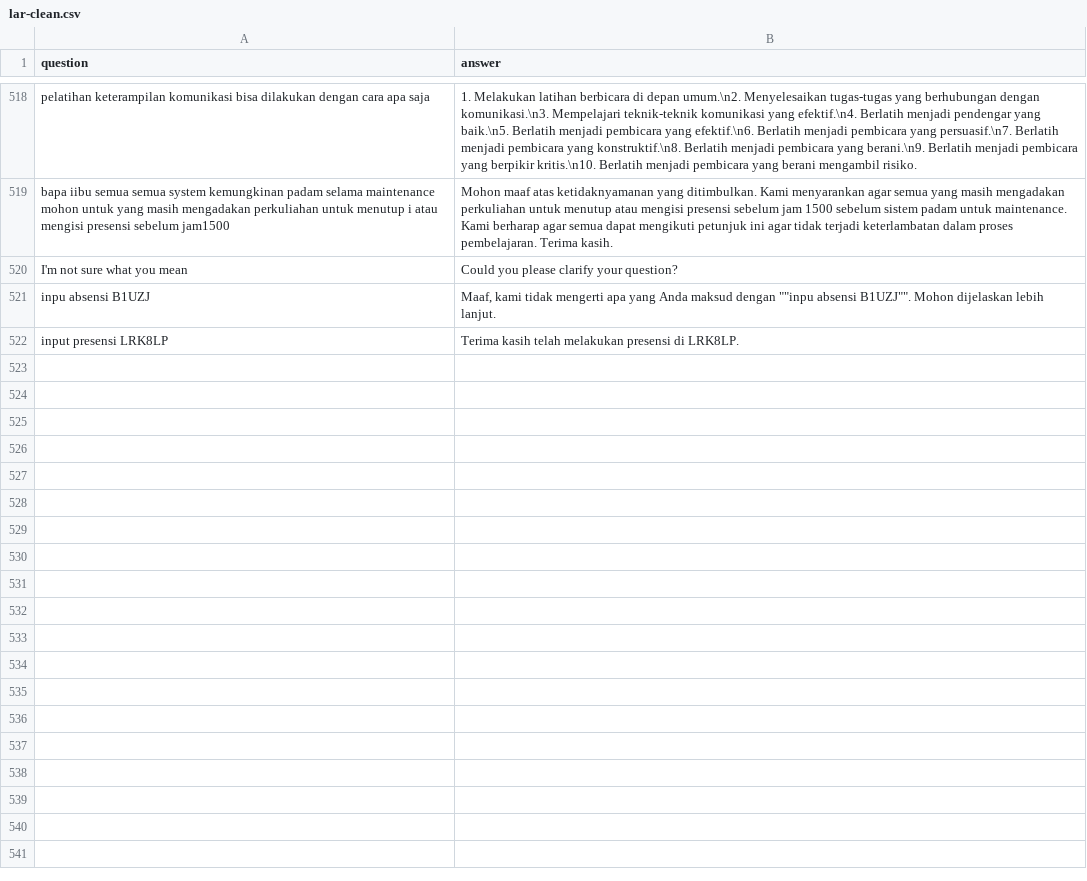
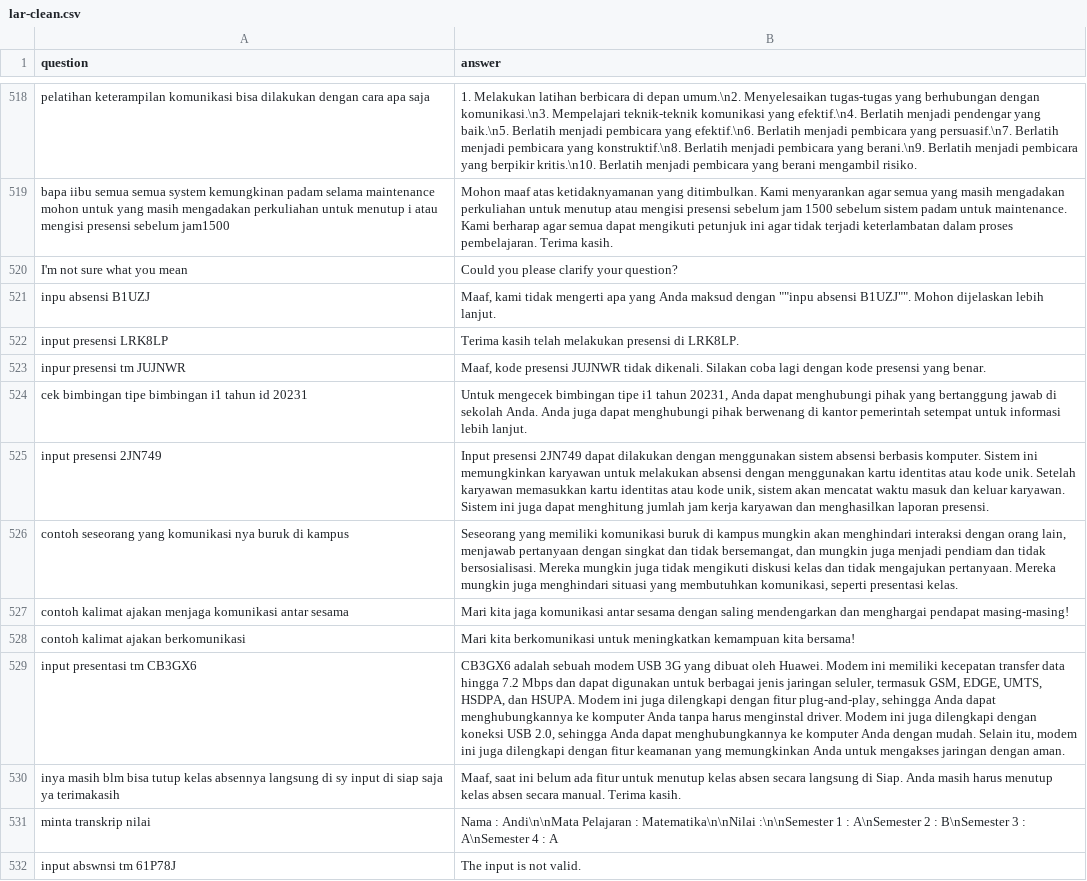
Before and after one commit to anakilang-ai/clean-dan-validasi-data, a CSV file: dataset/gilar-dataset/lar-clean.csv, drawn as a sheet; only a part is shown, gaps mark what is left out; the diff names each change by its address in the sheet, - before the commit and + after, or states it on an @@ line.

Commit message:
bersih

```diff
--- a/dataset/gilar-dataset/lar-clean.csv
+++ b/dataset/gilar-dataset/lar-clean.csv
+row 523: inpur presensi tm JUJNWR | Maaf, kode presensi JUJNWR tidak dikenali. Silakan coba lagi dengan kode presensi yang benar.
+row 524: cek bimbingan tipe bimbingan i1 tahun id 20231 | Untuk mengecek bimbingan tipe i1 tahun 20231, Anda dapat menghubungi pihak yang bertanggung jawab di sekolah Anda. Anda juga dapat menghubungi pihak berwenang di kantor pemerintah setempat untuk informasi lebih lanjut.
+row 525: input presensi 2JN749 | Input presensi 2JN749 dapat dilakukan dengan menggunakan sistem absensi berbasis komputer. Sistem ini memungkinkan karyawan untuk melakukan absensi dengan menggunakan kartu identitas atau kode unik. Setelah karyawan memasukkan kartu identitas atau kode unik, sistem akan mencatat waktu masuk dan keluar karyawan. Sistem ini juga dapat menghitung jumlah jam kerja karyawan dan menghasilkan laporan presensi.
+row 526: contoh seseorang yang komunikasi nya buruk di kampus | Seseorang yang memiliki komunikasi buruk di kampus mungkin akan menghindari interaksi dengan orang lain, menjawab pertanyaan dengan singkat dan tidak bersemangat, dan mungkin juga menjadi pendiam dan tidak bersosialisasi. Mereka mungkin juga tidak mengikuti diskusi kelas dan tidak mengajukan pertanyaan. Mereka mungkin juga menghindari situasi yang membutuhkan komunikasi, seperti presentasi kelas.
+row 527: contoh kalimat ajakan menjaga komunikasi antar sesama | Mari kita jaga komunikasi antar sesama dengan saling mendengarkan dan menghargai pendapat masing-masing!
+row 528: contoh kalimat ajakan berkomunikasi | Mari kita berkomunikasi untuk meningkatkan kemampuan kita bersama!
+row 529: input presentasi tm CB3GX6 | CB3GX6 adalah sebuah modem USB 3G yang dibuat oleh Huawei. Modem ini memiliki kecepatan transfer data hingga 7.2 Mbps dan dapat digunakan untuk berbagai jenis jaringan seluler, termasuk GSM, EDGE, UMTS, HSDPA, dan HSUPA. Modem ini juga dilengkapi dengan fitur plug-and-play, sehingga Anda dapat menghubungkannya ke komputer Anda tanpa harus menginstal driver. Modem ini juga dilengkapi dengan koneksi USB 2.0, sehingga Anda dapat menghubungkannya ke komputer Anda dengan mudah. Selain itu, modem ini juga dilengkapi dengan fitur keamanan yang memungkinkan Anda untuk mengakses jaringan dengan aman.
+row 530: inya masih blm bisa tutup kelas absennya langsung di sy input di siap saja ya terimakasih | Maaf, saat ini belum ada fitur untuk menutup kelas absen secara langsung di Siap. Anda masih harus menutup kelas absen secara manual. Terima kasih.
+row 531: minta transkrip nilai | Nama : Andi\n\nMata Pelajaran : Matematika\n\nNilai :\n\nSemester 1 : A\nSemester 2 : B\nSemester 3 : A\nSemester 4 : A
+row 532: input abswnsi tm 61P78J | The input is not valid.
```
